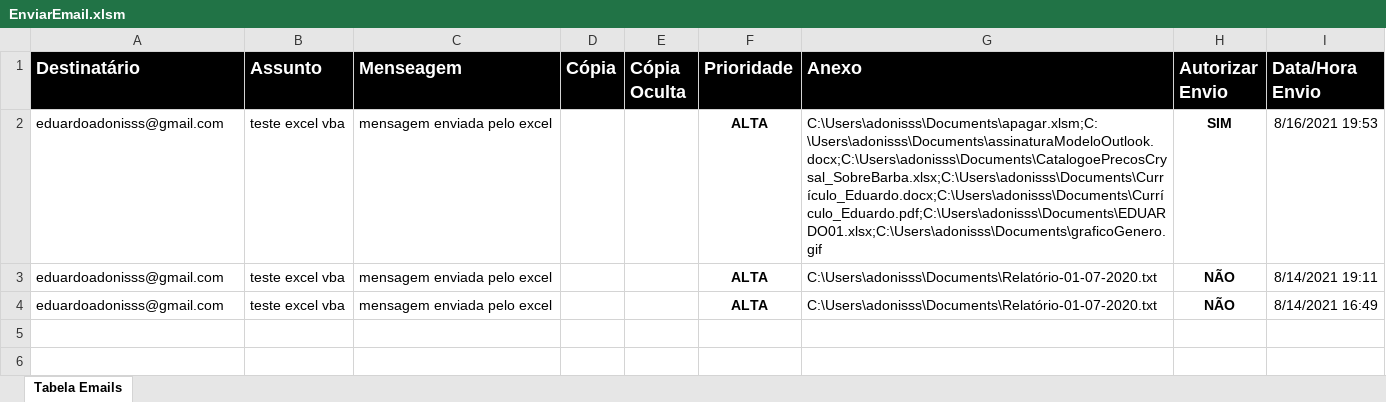
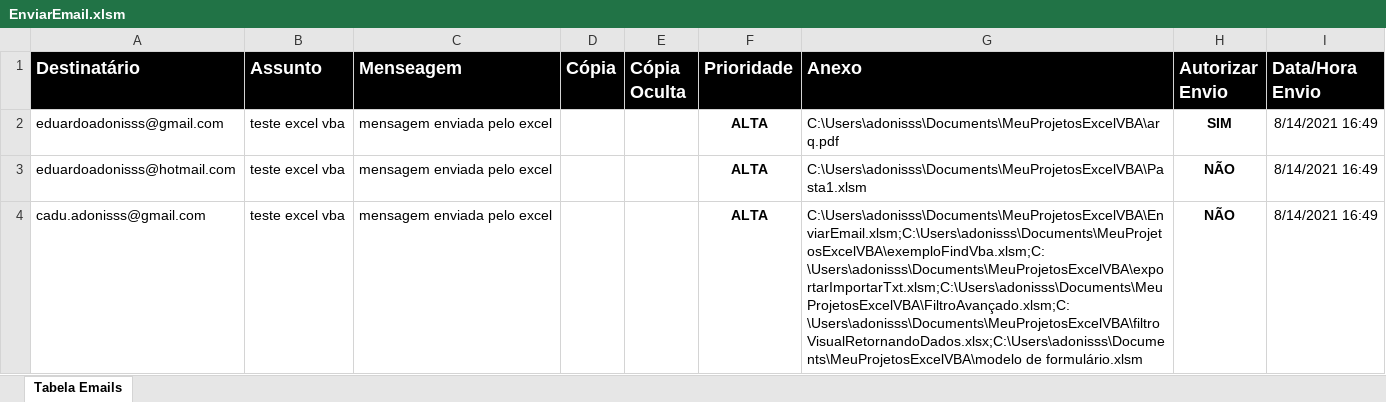
Before and after one commit to eduadonisss/ExcelVBA, an Excel workbook: EnviarEmail.xlsm, sheet Tabela Emails, drawn as a sheet; values as stored, in another font and other column widths than the file's, no borders; charts and pictures and table styles not drawn; the diff names each change by its address in the sheet, - before the commit and + after, or states it on an @@ line.

Commit message:
Add files via upload

```diff
--- a/EnviarEmail.xlsm (sheet Tabela Emails)
+++ b/EnviarEmail.xlsm (sheet Tabela Emails)
-G2 (Anexo): C:\Users\adonisss\Documents\apagar.xlsm;C:\Users\adonisss\Documents\assinaturaModeloOutlook.docx;C:\Users\adonisss\Documents\CatalogoePrecosCrysal_SobreBarba.xlsx;C:\Users\adonisss\Documents\Currículo_Eduardo.docx;C:\Users\adonisss\Documents\Currículo_Eduardo.pdf;C:\Users\adonisss\Documents\EDUARDO01.xlsx;C:\Users\adonisss\Documents\graficoGenero.gif
+G2 (Anexo): C:\Users\adonisss\Documents\MeuProjetosExcelVBA\arq.pdf
-I2 (Data/Hora Envio): 8/16/2021 19:53
+I2 (Data/Hora Envio): 8/14/2021 16:49
-A3 (Destinatário): eduardoadonisss@gmail.com
+A3 (Destinatário): eduardoadonisss@hotmail.com
-G3 (Anexo): C:\Users\adonisss\Documents\Relatório-01-07-2020.txt
+G3 (Anexo): C:\Users\adonisss\Documents\MeuProjetosExcelVBA\Pasta1.xlsm
-I3 (Data/Hora Envio): 8/14/2021 19:11
+I3 (Data/Hora Envio): 8/14/2021 16:49
-A4 (Destinatário): eduardoadonisss@gmail.com
+A4 (Destinatário): cadu.adonisss@gmail.com
-G4 (Anexo): C:\Users\adonisss\Documents\Relatório-01-07-2020.txt
+G4 (Anexo): C:\Users\adonisss\Documents\MeuProjetosExcelVBA\EnviarEmail.xlsm;C:\Users\adonisss\Documents\MeuProjetosExcelVBA\exemploFindVba.xlsm;C:\Users\adonisss\Documents\MeuProjetosExcelVBA\exportarImportarTxt.xlsm;C:\Users\adonisss\Documents\MeuProjetosExcelVBA\FiltroAvançado.xlsm;C:\Users\adonisss\Documents\MeuProjetosExcelVBA\filtroVisualRetornandoDados.xlsx;C:\Users\adonisss\Documents\MeuProjetosExcelVBA\modelo de formulário.xlsm
```
Also changed, not shown: charts or pictures.
